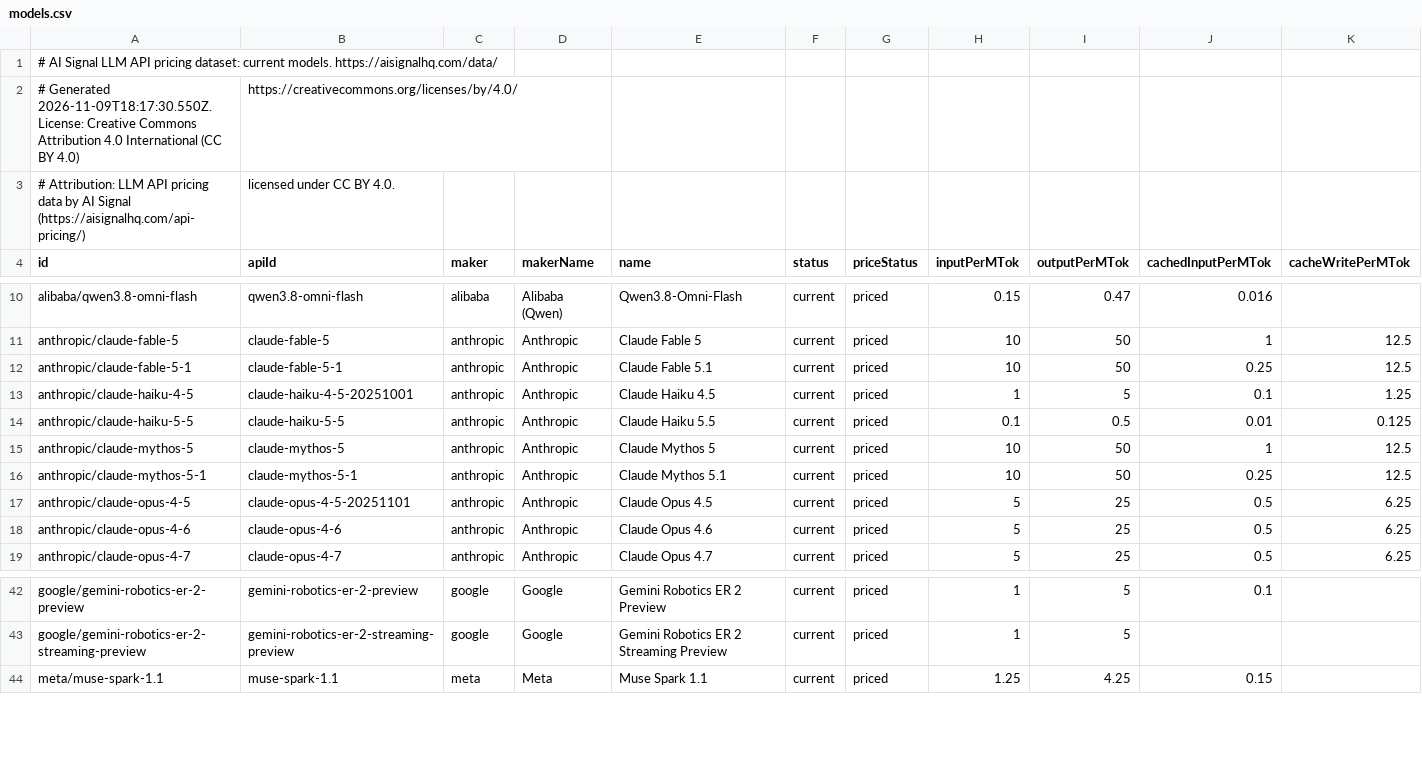
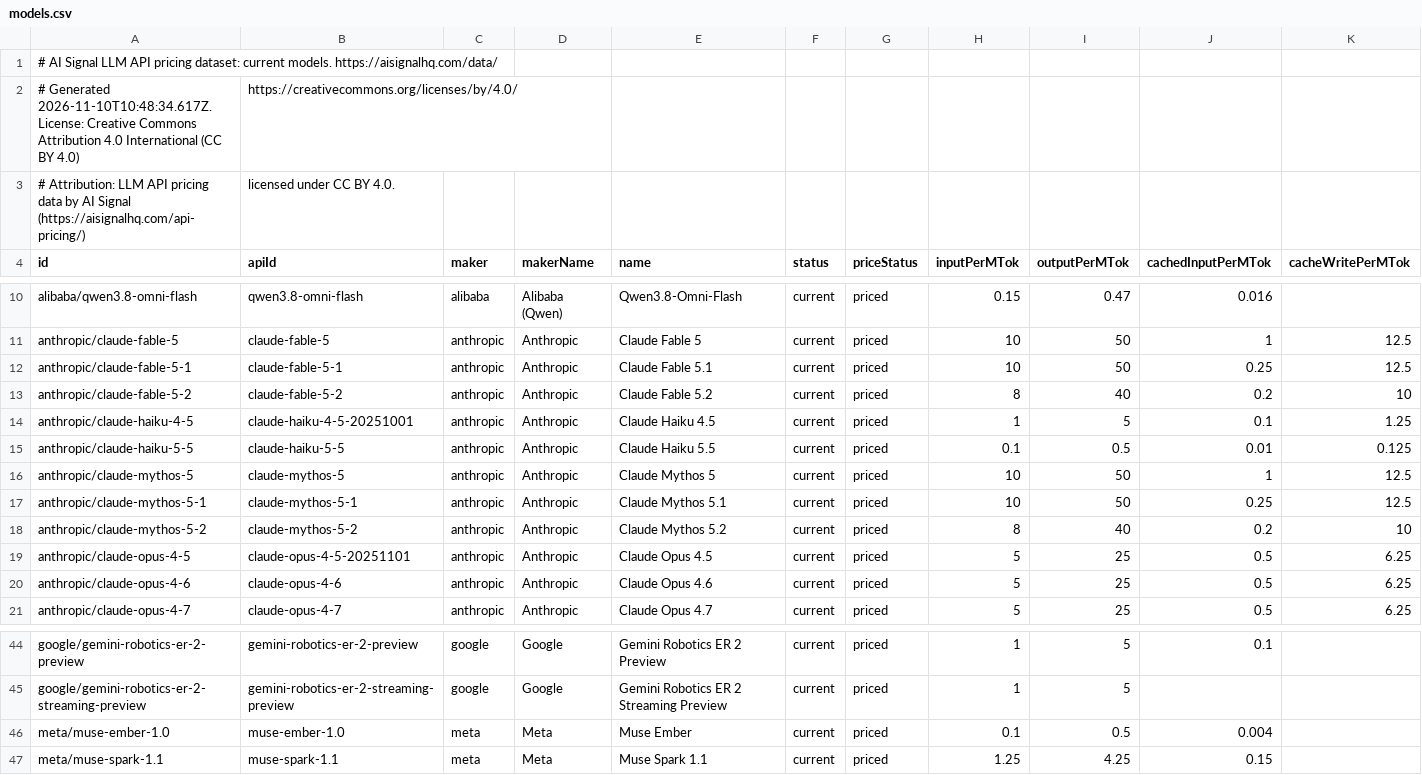
Before and after one commit to alvaroluceroo/llm-api-pricing-dataset, a CSV file: models.csv, drawn as a sheet; only a part is shown, gaps mark what is left out; rows hold the shown columns only; the diff names each change by its address in the sheet, - before the commit and + after, or states it on an @@ line.

Commit message:
Dataset update 2026-11-10

```diff
--- a/models.csv
+++ b/models.csv
-A2 (id): # Generated 2026-11-09T18:17:30.550Z. License: Creative…
+A2 (id): # Generated 2026-11-10T10:48:34.617Z. License: Creative…
+row 13: anthropic/claude-fable-5-2 | claude-fable-5-2 | anthropic | Anthropic | Claude Fable 5.2 | current | priced | 8 | 40 | 0.2 | 10
+row 18: anthropic/claude-mythos-5-2 | claude-mythos-5-2 | anthropic | Anthropic | Claude Mythos 5.2 | current | priced | 8 | 40 | 0.2 | 10
+row 46: meta/muse-ember-1.0 | muse-ember-1.0 | meta | Meta | Muse Ember | current | priced | 0.1 | 0.5 | 0.004
```
Also changed, not shown: 2 other files.
